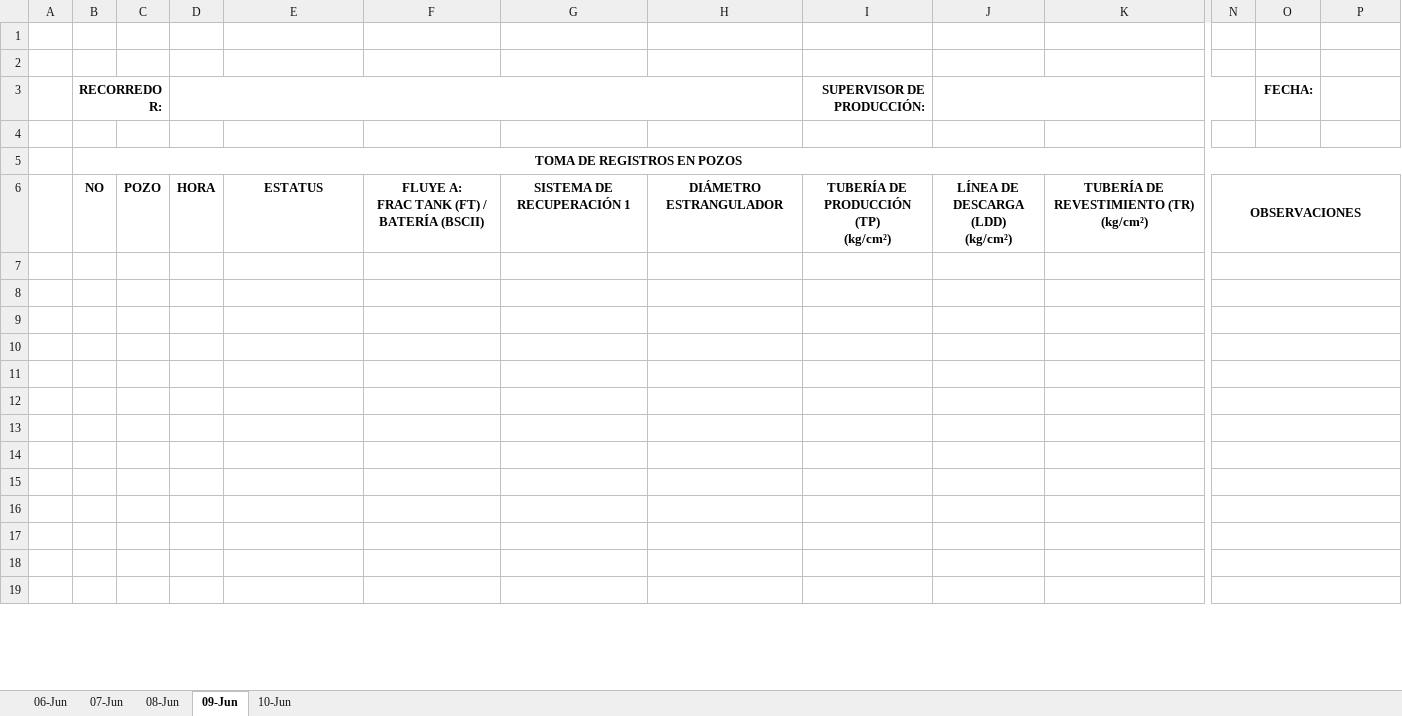
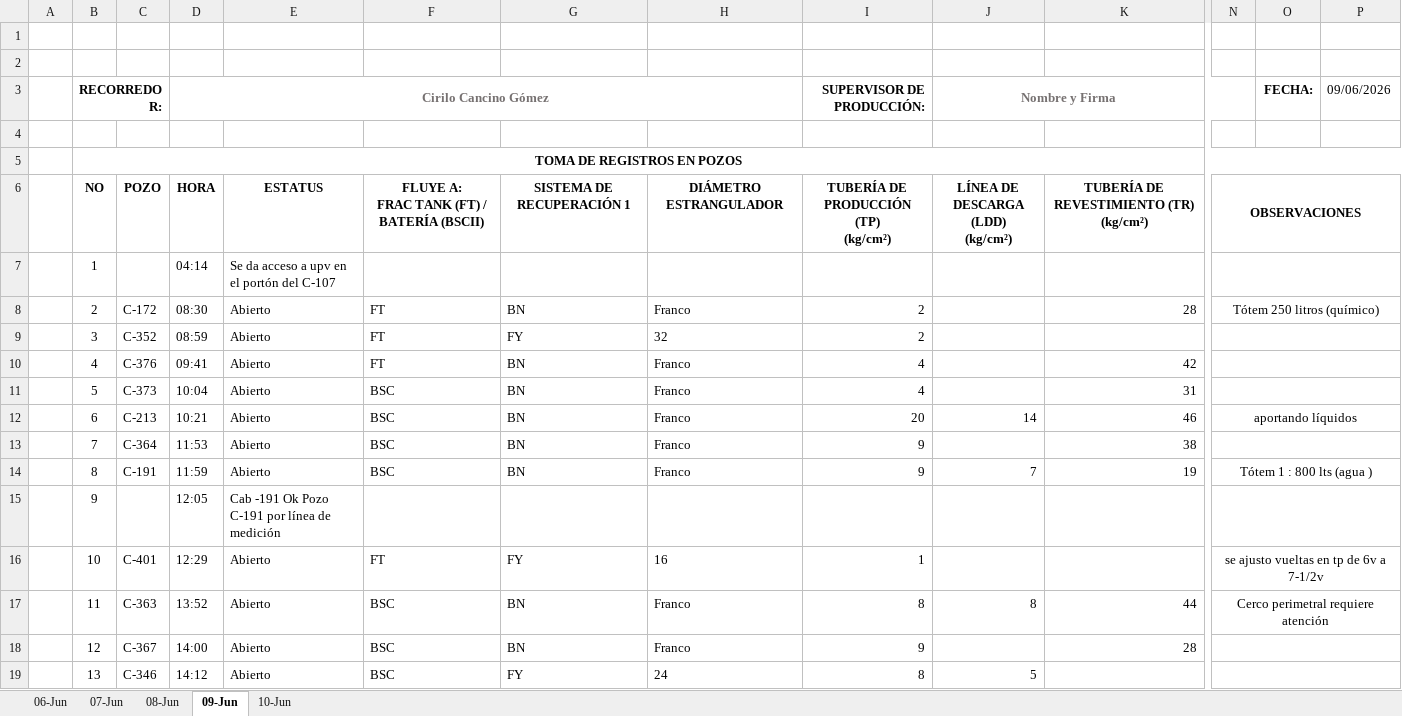
Before and after one commit to Produccion-Cuichapa/Pozos---Cuichapa, an Excel workbook: tpl_diario.xlsx, sheet 09-Jun, drawn as a sheet; only a part is shown, gaps mark what is left out; values as stored, in another font and other column widths than the file's, no borders; charts and pictures not drawn; rows hold the shown columns only; the diff covers the shown part only; the diff names each change by its address in the sheet, - before the commit and + after, or states it on an @@ line.

```diff
--- a/tpl_diario.xlsx (sheet 09-Jun)
+++ b/tpl_diario.xlsx (sheet 09-Jun)
-D3: (empty)
+D3: Cirilo Cancino Gómez
-J3: (empty)
+J3: Nombre y Firma
-P3: (empty)
+P3: 09/06/2026
-row 7: (empty)
+row 7:  | 1 |  | 04:14 | Se da acceso a upv en el portón del C-107
-row 8: (empty)
+row 8:  | 2 | C-172 | 08:30 | Abierto | FT | BN | Franco | 2 |  | 28 | Tótem 250 litros (químico)
-row 9: (empty)
+row 9:  | 3 | C-352 | 08:59 | Abierto | FT | FY | 32 | 2
-row 10: (empty)
+row 10:  | 4 | C-376 | 09:41 | Abierto | FT | BN | Franco | 4 |  | 42
-row 11: (empty)
+row 11:  | 5 | C-373 | 10:04 | Abierto | BSC | BN | Franco | 4 |  | 31
-row 12: (empty)
+row 12:  | 6 | C-213 | 10:21 | Abierto | BSC | BN | Franco | 20 | 14 | 46 | aportando líquidos
-row 13: (empty)
+row 13:  | 7 | C-364 | 11:53 | Abierto | BSC | BN | Franco | 9 |  | 38
-row 14: (empty)
+row 14:  | 8 | C-191 | 11:59 | Abierto | BSC | BN | Franco | 9 | 7 | 19 | Tótem 1 : 800 lts (agua )
-row 15: (empty)
+row 15:  | 9 |  | 12:05 | Cab -191 Ok Pozo C-191 por línea de medición
-row 16: (empty)
+row 16:  | 10 | C-401 | 12:29 | Abierto | FT | FY | 16 | 1 |  |  | se ajusto vueltas en tp de 6v a 7-1/2v
-row 17: (empty)
+row 17:  | 11 | C-363 | 13:52 | Abierto | BSC | BN | Franco | 8 | 8 | 44 | Cerco perimetral requiere atención
-row 18: (empty)
+row 18:  | 12 | C-367 | 14:00 | Abierto | BSC | BN | Franco | 9 |  | 28
-row 19: (empty)
+row 19:  | 13 | C-346 | 14:12 | Abierto | BSC | FY | 24 | 8 | 5
```
Also changed, not shown: 15 added rows and 20 edited cells elsewhere in this sheet, sheet 08-Jun, sheet 07-Jun, sheet 10-Jun, sheet 06-Jun.
